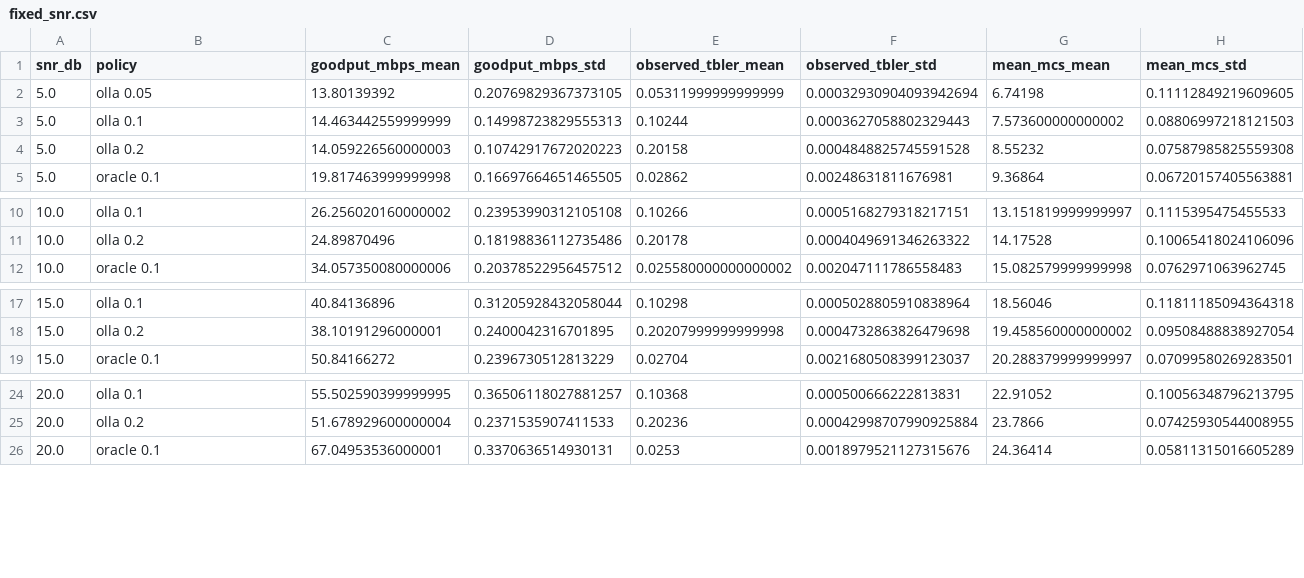
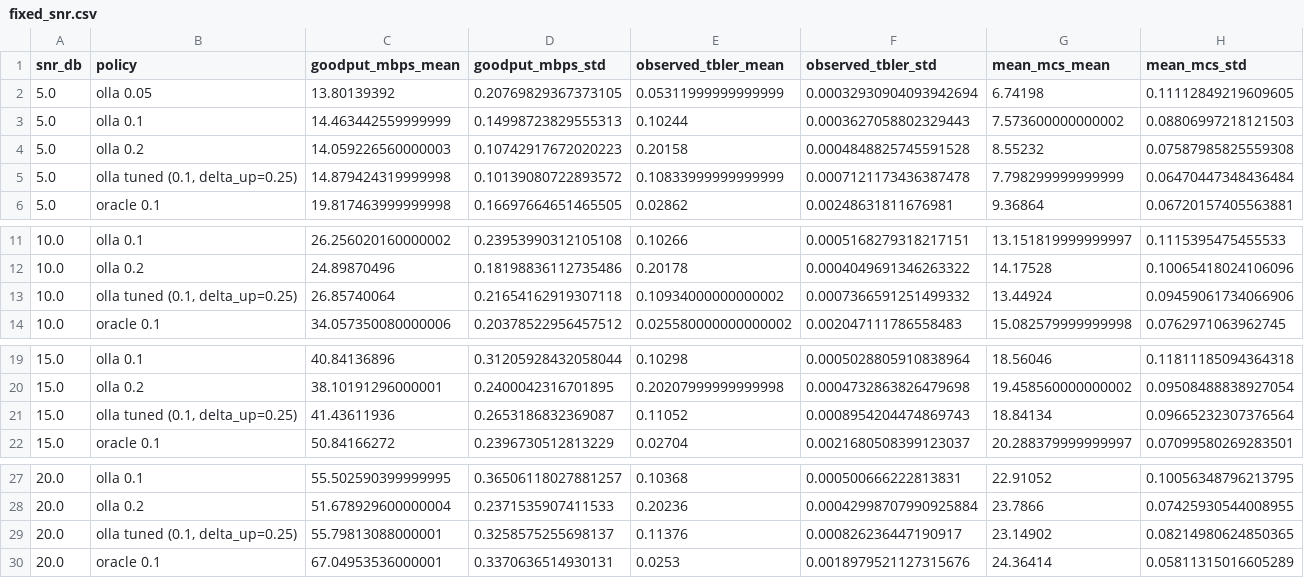
Before and after one commit to Tempip/linkgym, a CSV file: docs/results/m3/fixed_snr.csv, drawn as a sheet; only a part is shown, gaps mark what is left out.

```diff
--- a/docs/results/m3/fixed_snr.csv
+++ b/docs/results/m3/fixed_snr.csv
@@ -4,2 +4,3 @@ snr_db,policy,goodput_mbps_mean,goodput_mbps_std,observed_tbler_mean,observed_tb
 5.0,olla 0.2,14.059226560000003,0.10742917672020223,0.20158,0.0004848825745591528,8.55232,0.07587985825559308
+5.0,"olla tuned (0.1, delta_up=0.25)",14.879424319999998,0.10139080722893572,0.10833999999999999,0.0007121173436387478,7.798299999999999,0.06470447348436484
 5.0,oracle 0.1,19.817463999999998,0.16697664651465505,0.02862,0.00248631811676981,9.36864,0.06720157405563881
@@ -11,2 +12,3 @@ snr_db,policy,goodput_mbps_mean,goodput_mbps_std,observed_tbler_mean,observed_tb
 10.0,olla 0.2,24.89870496,0.18198836112735486,0.20178,0.0004049691346263322,14.17528,0.10065418024106096
+10.0,"olla tuned (0.1, delta_up=0.25)",26.85740064,0.21654162919307118,0.10934000000000002,0.0007366591251499332,13.44924,0.09459061734066906
 10.0,oracle 0.1,34.057350080000006,0.20378522956457512,0.025580000000000002,0.002047111786558483,15.082579999999998,0.0762971063962745
@@ -18,2 +20,3 @@ snr_db,policy,goodput_mbps_mean,goodput_mbps_std,observed_tbler_mean,observed_tb
 15.0,olla 0.2,38.10191296000001,0.2400042316701895,0.20207999999999998,0.0004732863826479698,19.458560000000002,0.09508488838927054
+15.0,"olla tuned (0.1, delta_up=0.25)",41.43611936,0.2653186832369087,0.11052,0.0008954204474869743,18.84134,0.09665232307376564
 15.0,oracle 0.1,50.84166272,0.2396730512813229,0.02704,0.0021680508399123037,20.288379999999997,0.07099580269283501
@@ -25,2 +28,3 @@ snr_db,policy,goodput_mbps_mean,goodput_mbps_std,observed_tbler_mean,observed_tb
 20.0,olla 0.2,51.678929600000004,0.2371535907411533,0.20236,0.00042998707990925884,23.7866,0.07425930544008955
+20.0,"olla tuned (0.1, delta_up=0.25)",55.79813088000001,0.3258575255698137,0.11376,0.000826236447190917,23.14902,0.08214980624850365
 20.0,oracle 0.1,67.04953536000001,0.3370636514930131,0.0253,0.0018979521127315676,24.36414,0.05811315016605289
```
Also changed, not shown: docs/results/m3/paired.csv, docs/results/m3/summary.csv, 9 other files.
